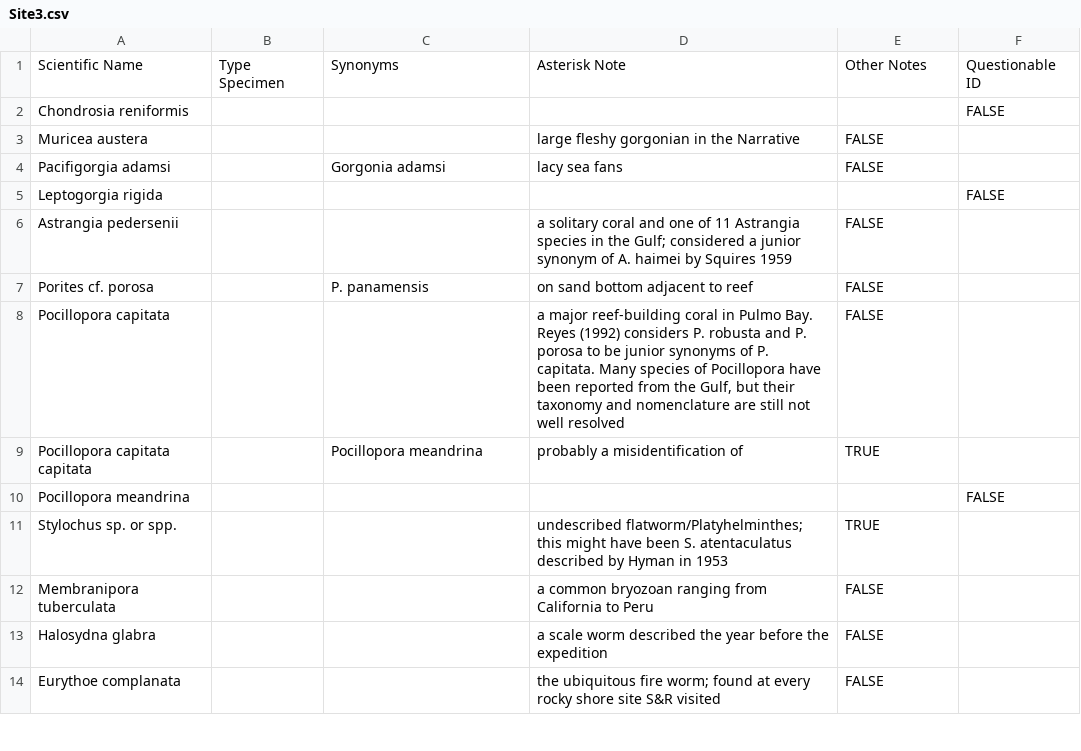
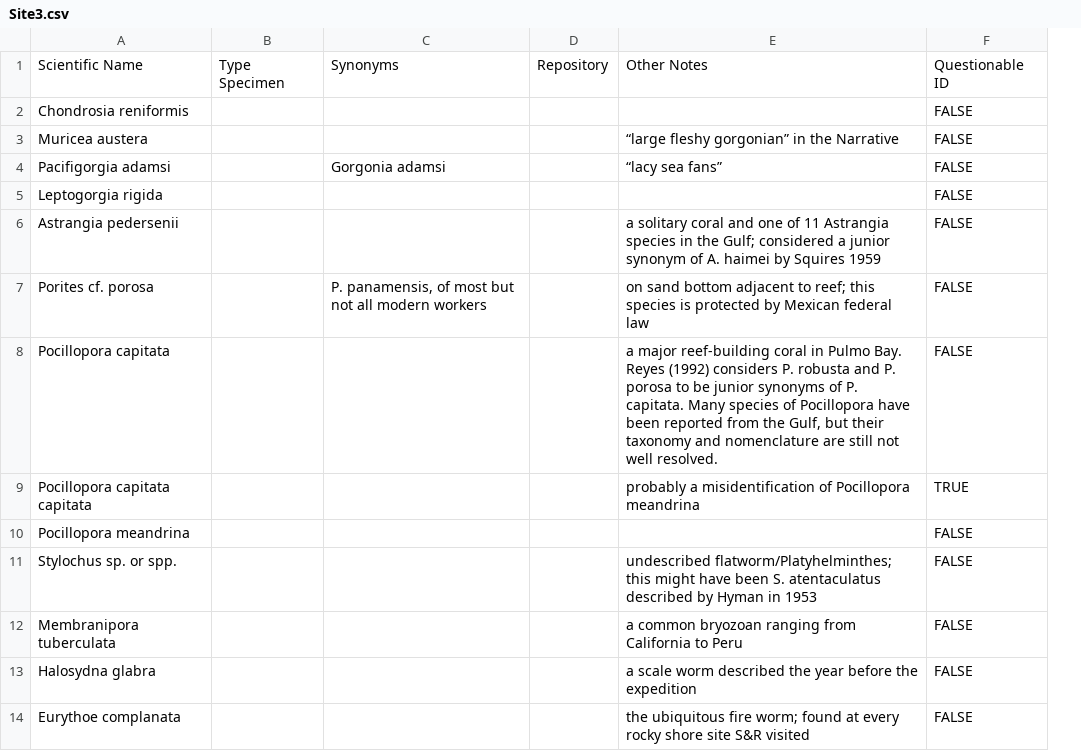
Before and after one commit to sagesteppe/flyer, a CSV file: data-raw/species/Site3.csv, drawn as a sheet; only a part is shown; removed rows and columns are numbered as before the commit, all else as after; the diff covers the shown part only; the diff names each change by its address in the sheet, - before the commit and + after, or states it on an @@ line.

```diff
--- a/data-raw/species/Site3.csv
+++ b/data-raw/species/Site3.csv
+column D, row 1: Repository
-column F, rows 1-10: Questionable ID | FALSE |  |  | FALSE |  |  |  |  | FALSE
-E1: Asterisk Note
+E1: Other Notes
-F1: Other Notes
+F1: Questionable ID
-F2: (empty)
+F2: FALSE
-E3: large fleshy gorgonian in the Narrative
+E3: “large fleshy gorgonian” in the Narrative
-E4: lacy sea fans
+E4: “lacy sea fans”
-F5: (empty)
+F5: FALSE
-C7: P. panamensis
+C7: P. panamensis, of most but not all modern workers
-E7: …adjacent to reef
+E7: …adjacent to reef; this species is protected by Mexican federal law
-E8: …not well resolved
+E8: …not well resolved.
-C9: Pocillopora meandrina
+C9: (empty)
-E9: probably a misidentification of
+E9: probably a misidentification of Pocillopora meandrina
-F10: (empty)
+F10: FALSE
-F11: TRUE
+F11: FALSE
```
Also changed, not shown: 1 added row and 68 edited cells elsewhere in this file, data-raw/species/Site1.csv, data-raw/species/Site2.csv, 7 other files.
